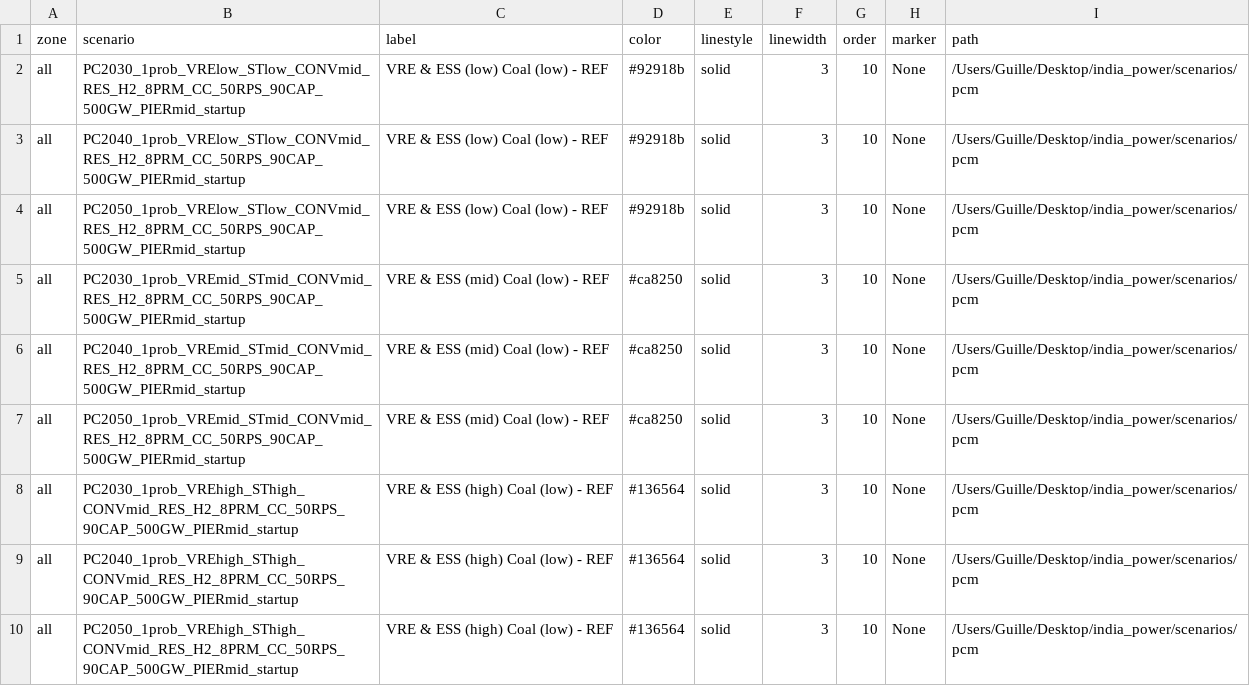
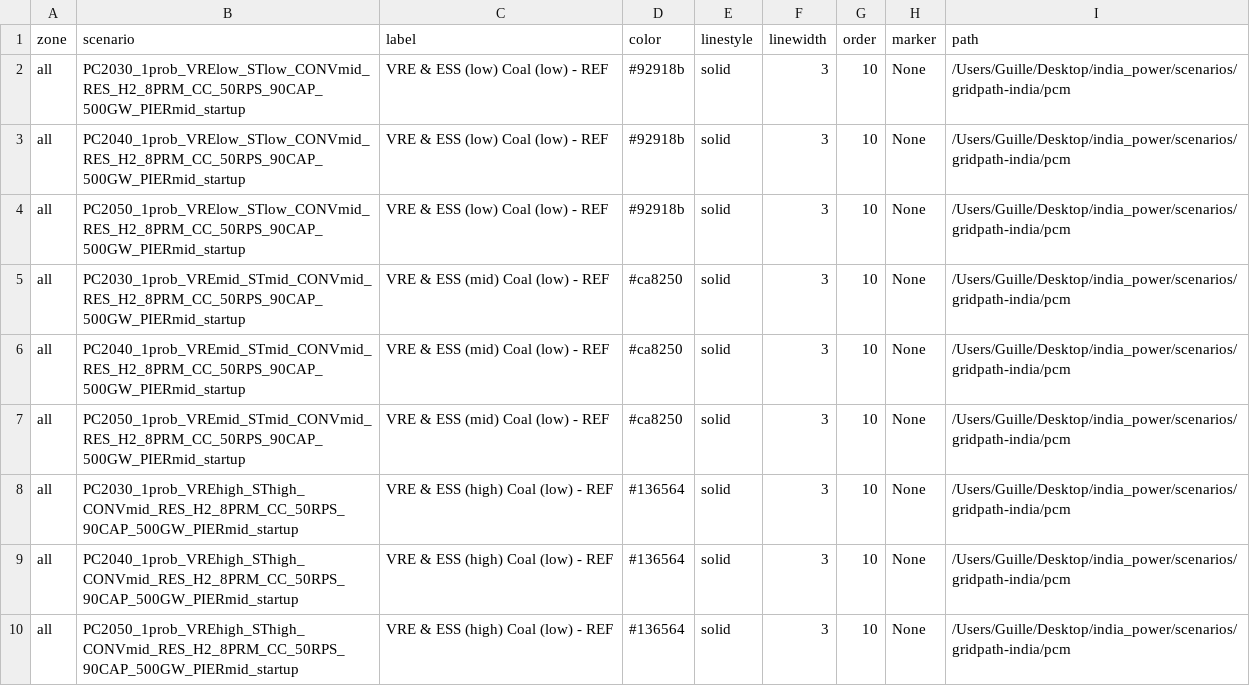
Before and after one commit to cetlab-ucsb/gridpath_india_viz, a CSV file: csvs/pcm-scenario_labels.csv, drawn as a sheet.

```diff
--- a/csvs/pcm-scenario_labels.csv
+++ b/csvs/pcm-scenario_labels.csv
@@ -1,10 +1,10 @@
 zone,scenario,label,color,linestyle,linewidth,order,marker,path
-all,PC2030_1prob_VRElow_STlow_CONVmid_RES_H2_8PRM_CC_50RPS_90CAP_500GW_PIERmid_startup,VRE & ESS (low) Coal (low) - REF,#92918b,solid,3,10,None,/Users/Guille/Desktop/india_power/scenarios/pcm
-all,PC2040_1prob_VRElow_STlow_CONVmid_RES_H2_8PRM_CC_50RPS_90CAP_500GW_PIERmid_startup,VRE & ESS (low) Coal (low) - REF,#92918b,solid,3,10,None,/Users/Guille/Desktop/india_power/scenarios/pcm
-all,PC2050_1prob_VRElow_STlow_CONVmid_RES_H2_8PRM_CC_50RPS_90CAP_500GW_PIERmid_startup,VRE & ESS (low) Coal (low) - REF,#92918b,solid,3,10,None,/Users/Guille/Desktop/india_power/scenarios/pcm
-all,PC2030_1prob_VREmid_STmid_CONVmid_RES_H2_8PRM_CC_50RPS_90CAP_500GW_PIERmid_startup,VRE & ESS (mid) Coal (low) - REF,#ca8250,solid,3,10,None,/Users/Guille/Desktop/india_power/scenarios/pcm
-all,PC2040_1prob_VREmid_STmid_CONVmid_RES_H2_8PRM_CC_50RPS_90CAP_500GW_PIERmid_startup,VRE & ESS (mid) Coal (low) - REF,#ca8250,solid,3,10,None,/Users/Guille/Desktop/india_power/scenarios/pcm
-all,PC2050_1prob_VREmid_STmid_CONVmid_RES_H2_8PRM_CC_50RPS_90CAP_500GW_PIERmid_startup,VRE & ESS (mid) Coal (low) - REF,#ca8250,solid,3,10,None,/Users/Guille/Desktop/india_power/scenarios/pcm
-all,PC2030_1prob_VREhigh_SThigh_CONVmid_RES_H2_8PRM_CC_50RPS_90CAP_500GW_PIERmid_startup,VRE & ESS (high) Coal (low) - REF,#136564,solid,3,10,None,/Users/Guille/Desktop/india_power/scenarios/pcm
-all,PC2040_1prob_VREhigh_SThigh_CONVmid_RES_H2_8PRM_CC_50RPS_90CAP_500GW_PIERmid_startup,VRE & ESS (high) Coal (low) - REF,#136564,solid,3,10,None,/Users/Guille/Desktop/india_power/scenarios/pcm
-all,PC2050_1prob_VREhigh_SThigh_CONVmid_RES_H2_8PRM_CC_50RPS_90CAP_500GW_PIERmid_startup,VRE & ESS (high) Coal (low) - REF,#136564,solid,3,10,None,/Users/Guille/Desktop/india_power/scenarios/pcm
+all,PC2030_1prob_VRElow_STlow_CONVmid_RES_H2_8PRM_CC_50RPS_90CAP_500GW_PIERmid_startup,VRE & ESS (low) Coal (low) - REF,#92918b,solid,3,10,None,/Users/Guille/Desktop/india_power/scenarios/gridpath-india/pcm
+all,PC2040_1prob_VRElow_STlow_CONVmid_RES_H2_8PRM_CC_50RPS_90CAP_500GW_PIERmid_startup,VRE & ESS (low) Coal (low) - REF,#92918b,solid,3,10,None,/Users/Guille/Desktop/india_power/scenarios/gridpath-india/pcm
+all,PC2050_1prob_VRElow_STlow_CONVmid_RES_H2_8PRM_CC_50RPS_90CAP_500GW_PIERmid_startup,VRE & ESS (low) Coal (low) - REF,#92918b,solid,3,10,None,/Users/Guille/Desktop/india_power/scenarios/gridpath-india/pcm
+all,PC2030_1prob_VREmid_STmid_CONVmid_RES_H2_8PRM_CC_50RPS_90CAP_500GW_PIERmid_startup,VRE & ESS (mid) Coal (low) - REF,#ca8250,solid,3,10,None,/Users/Guille/Desktop/india_power/scenarios/gridpath-india/pcm
+all,PC2040_1prob_VREmid_STmid_CONVmid_RES_H2_8PRM_CC_50RPS_90CAP_500GW_PIERmid_startup,VRE & ESS (mid) Coal (low) - REF,#ca8250,solid,3,10,None,/Users/Guille/Desktop/india_power/scenarios/gridpath-india/pcm
+all,PC2050_1prob_VREmid_STmid_CONVmid_RES_H2_8PRM_CC_50RPS_90CAP_500GW_PIERmid_startup,VRE & ESS (mid) Coal (low) - REF,#ca8250,solid,3,10,None,/Users/Guille/Desktop/india_power/scenarios/gridpath-india/pcm
+all,PC2030_1prob_VREhigh_SThigh_CONVmid_RES_H2_8PRM_CC_50RPS_90CAP_500GW_PIERmid_startup,VRE & ESS (high) Coal (low) - REF,#136564,solid,3,10,None,/Users/Guille/Desktop/india_power/scenarios/gridpath-india/pcm
+all,PC2040_1prob_VREhigh_SThigh_CONVmid_RES_H2_8PRM_CC_50RPS_90CAP_500GW_PIERmid_startup,VRE & ESS (high) Coal (low) - REF,#136564,solid,3,10,None,/Users/Guille/Desktop/india_power/scenarios/gridpath-india/pcm
+all,PC2050_1prob_VREhigh_SThigh_CONVmid_RES_H2_8PRM_CC_50RPS_90CAP_500GW_PIERmid_startup,VRE & ESS (high) Coal (low) - REF,#136564,solid,3,10,None,/Users/Guille/Desktop/india_power/scenarios/gridpath-india/pcm
```
Also changed, not shown: csvs/alternative-scenario_labels.csv, csvs/cost-scenario_labels.csv, 33 other files.
